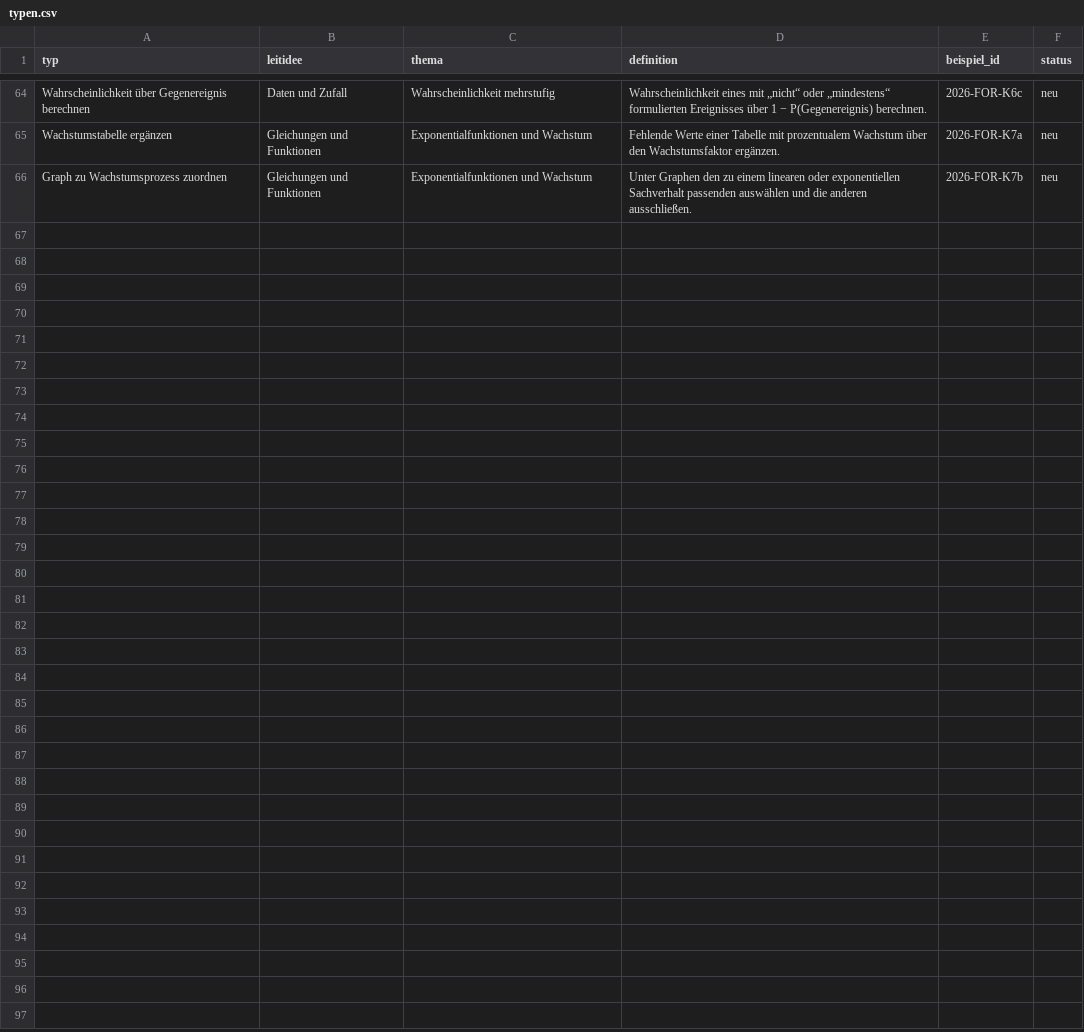
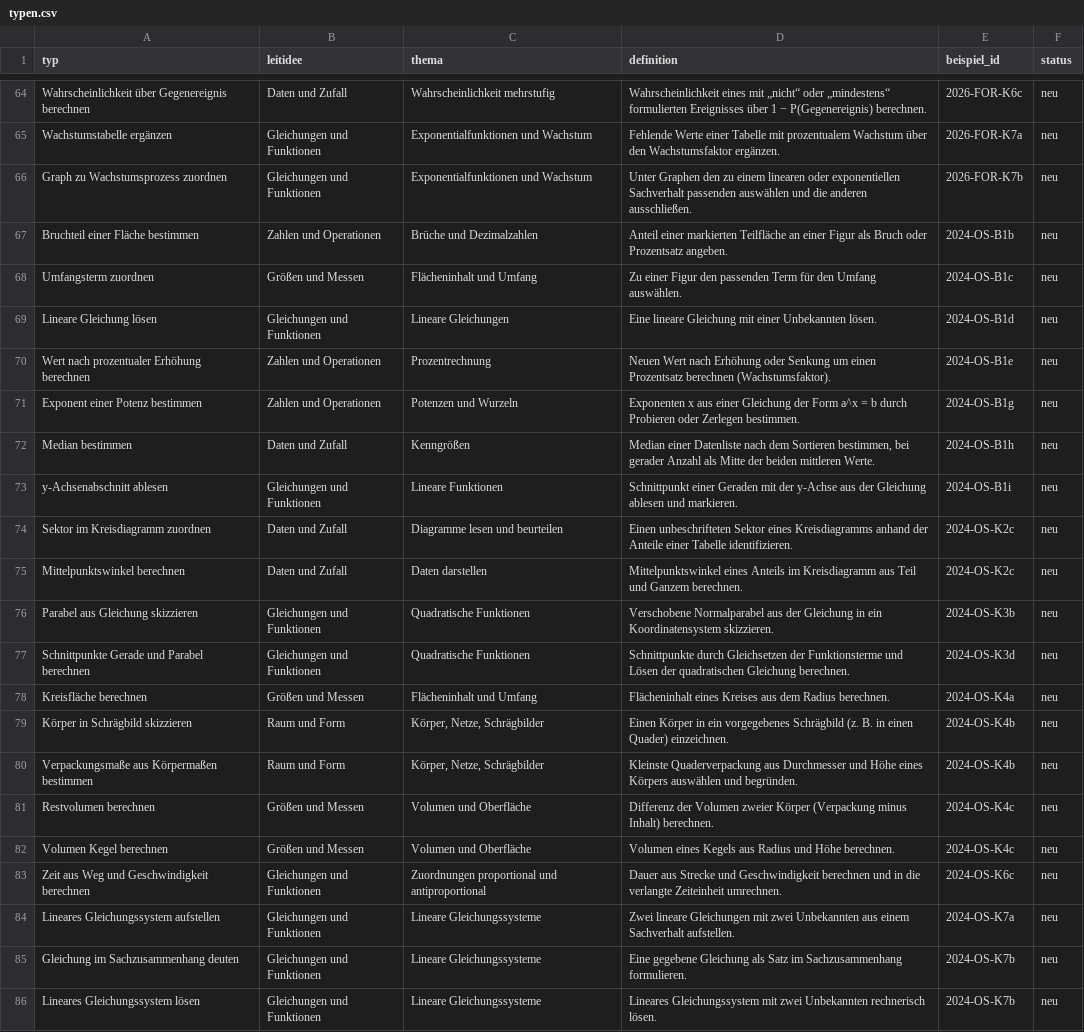
Before and after one commit to hz-0801/pruefungskatalog, a CSV file: typen.csv, drawn as a sheet; only a part is shown, gaps mark what is left out; the diff names each change by its address in the sheet, - before the commit and + after, or states it on an @@ line.

```diff
--- a/typen.csv
+++ b/typen.csv
+row 67: Bruchteil einer Fläche bestimmen | Zahlen und Operationen | Brüche und Dezimalzahlen | Anteil einer markierten Teilfläche an einer Figur als Bruch oder Prozentsatz angeben. | 2024-OS-B1b | neu
+row 68: Umfangsterm zuordnen | Größen und Messen | Flächeninhalt und Umfang | Zu einer Figur den passenden Term für den Umfang auswählen. | 2024-OS-B1c | neu
+row 69: Lineare Gleichung lösen | Gleichungen und Funktionen | Lineare Gleichungen | Eine lineare Gleichung mit einer Unbekannten lösen. | 2024-OS-B1d | neu
+row 70: Wert nach prozentualer Erhöhung berechnen | Zahlen und Operationen | Prozentrechnung | Neuen Wert nach Erhöhung oder Senkung um einen Prozentsatz berechnen (Wachstumsfaktor). | 2024-OS-B1e | neu
+row 71: Exponent einer Potenz bestimmen | Zahlen und Operationen | Potenzen und Wurzeln | Exponenten x aus einer Gleichung der Form a^x = b durch Probieren oder Zerlegen bestimmen. | 2024-OS-B1g | neu
+row 72: Median bestimmen | Daten und Zufall | Kenngrößen | Median einer Datenliste nach dem Sortieren bestimmen, bei gerader Anzahl als Mitte der beiden mittleren Werte. | 2024-OS-B1h | neu
+row 73: y-Achsenabschnitt ablesen | Gleichungen und Funktionen | Lineare Funktionen | Schnittpunkt einer Geraden mit der y-Achse aus der Gleichung ablesen und markieren. | 2024-OS-B1i | neu
+row 74: Sektor im Kreisdiagramm zuordnen | Daten und Zufall | Diagramme lesen und beurteilen | Einen unbeschrifteten Sektor eines Kreisdiagramms anhand der Anteile einer Tabelle identifizieren. | 2024-OS-K2c | neu
+row 75: Mittelpunktswinkel berechnen | Daten und Zufall | Daten darstellen | Mittelpunktswinkel eines Anteils im Kreisdiagramm aus Teil und Ganzem berechnen. | 2024-OS-K2c | neu
+row 76: Parabel aus Gleichung skizzieren | Gleichungen und Funktionen | Quadratische Funktionen | Verschobene Normalparabel aus der Gleichung in ein Koordinatensystem skizzieren. | 2024-OS-K3b | neu
+row 77: Schnittpunkte Gerade und Parabel berechnen | Gleichungen und Funktionen | Quadratische Funktionen | Schnittpunkte durch Gleichsetzen der Funktionsterme und Lösen der quadratischen Gleichung berechnen. | 2024-OS-K3d | neu
+row 78: Kreisfläche berechnen | Größen und Messen | Flächeninhalt und Umfang | Flächeninhalt eines Kreises aus dem Radius berechnen. | 2024-OS-K4a | neu
+row 79: Körper in Schrägbild skizzieren | Raum und Form | Körper, Netze, Schrägbilder | Einen Körper in ein vorgegebenes Schrägbild (z. B. in einen Quader) einzeichnen. | 2024-OS-K4b | neu
+row 80: Verpackungsmaße aus Körpermaßen bestimmen | Raum und Form | Körper, Netze, Schrägbilder | Kleinste Quaderverpackung aus Durchmesser und Höhe eines Körpers auswählen und begründen. | 2024-OS-K4b | neu
+row 81: Restvolumen berechnen | Größen und Messen | Volumen und Oberfläche | Differenz der Volumen zweier Körper (Verpackung minus Inhalt) berechnen. | 2024-OS-K4c | neu
+row 82: Volumen Kegel berechnen | Größen und Messen | Volumen und Oberfläche | Volumen eines Kegels aus Radius und Höhe berechnen. | 2024-OS-K4c | neu
+row 83: Zeit aus Weg und Geschwindigkeit berechnen | Gleichungen und Funktionen | Zuordnungen proportional und antiproportional | Dauer aus Strecke und Geschwindigkeit berechnen und in die verlangte Zeiteinheit umrechnen. | 2024-OS-K6c | neu
+row 84: Lineares Gleichungssystem aufstellen | Gleichungen und Funktionen | Lineare Gleichungssysteme | Zwei lineare Gleichungen mit zwei Unbekannten aus einem Sachverhalt aufstellen. | 2024-OS-K7a | neu
+row 85: Gleichung im Sachzusammenhang deuten | Gleichungen und Funktionen | Lineare Gleichungssysteme | Eine gegebene Gleichung als Satz im Sachzusammenhang formulieren. | 2024-OS-K7b | neu
+row 86: Lineares Gleichungssystem lösen | Gleichungen und Funktionen | Lineare Gleichungssysteme | Lineares Gleichungssystem mit zwei Unbekannten rechnerisch lösen. | 2024-OS-K7b | neu
```
Also changed, not shown: katalog-basis.csv, 2 other files.
